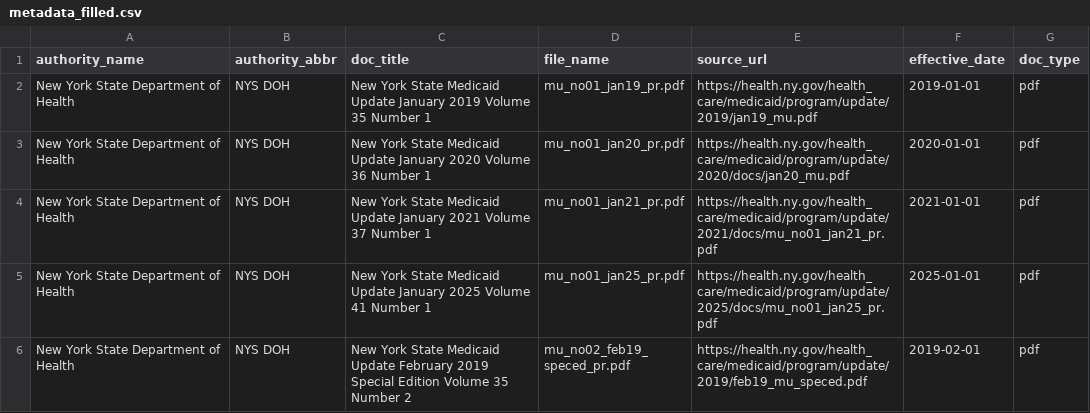
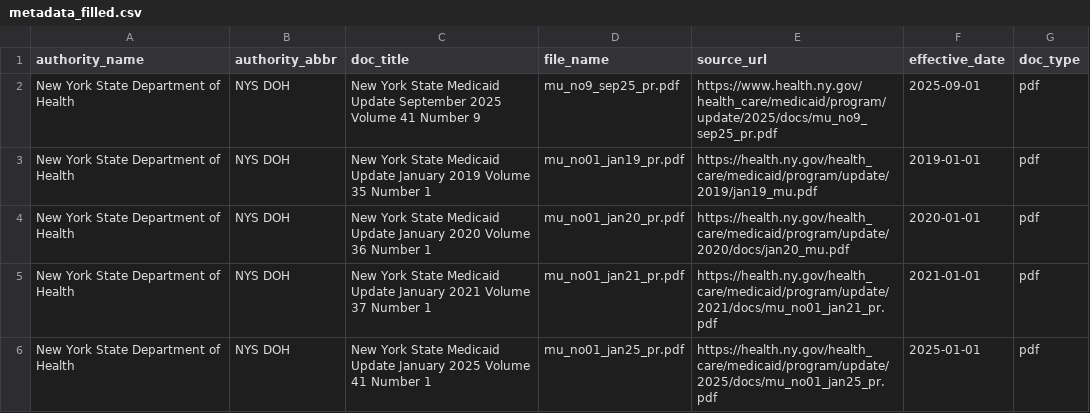
Before and after one commit to xiaojiangwu12338/Columbia_Capstone-KPMG, a CSV file: data/metadata/metadata_filled.csv, drawn as a sheet; only a part is shown; the shorter side is filled out with more unchanged rows; the diff names each change by its address in the sheet, - before the commit and + after, or states it on an @@ line.

Commit message:
update: new medicaid file and corresponding metadata; acronym mappting data

```diff
--- a/data/metadata/metadata_filled.csv
+++ b/data/metadata/metadata_filled.csv
+row 2: New York State Department of Health | NYS DOH | New York State Medicaid Update September 2025 Volume 41 Number 9 | mu_no9_sep25_pr.pdf | https://www.health.ny.gov/health_care/medicaid/program/update/2025/docs/mu_no9_sep25_pr.pdf | 2025-09-01 | pdf
```
Also changed, not shown: data/metadata/metadata.csv, 1 other file.
